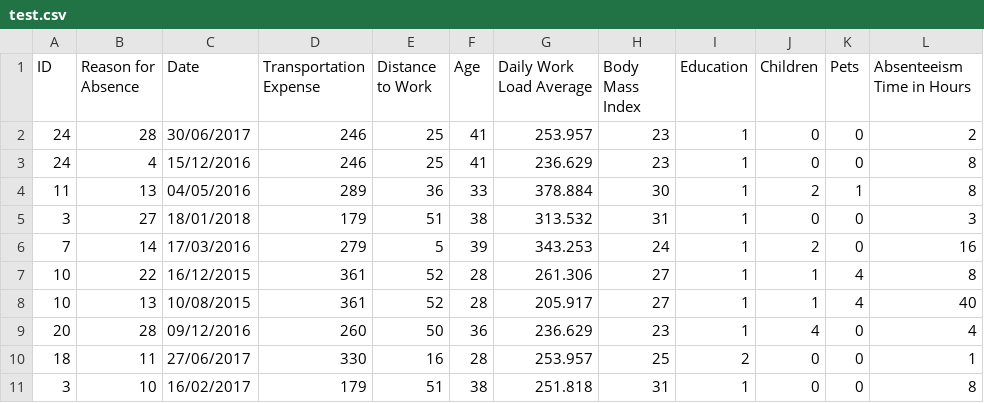
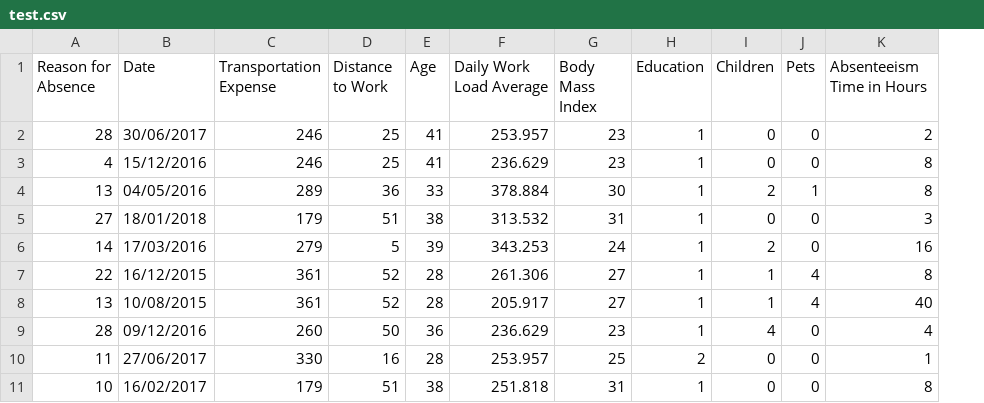
Before and after one commit to khaleed-mammad/absenteeism, a CSV file: artifacts/test.csv, drawn as a sheet; only a part is shown; the diff names each change by its address in the sheet, - before the commit and + after, or states it on an @@ line.

```diff
--- a/artifacts/test.csv
+++ b/artifacts/test.csv
-column A (ID), rows 2-11: 24 | 24 | 11 | 3 | 7 | 10 | 10 | 20 | 18 | 3
```
Also changed, not shown: artifacts/data.csv, artifacts/train.csv, 4 other files.
